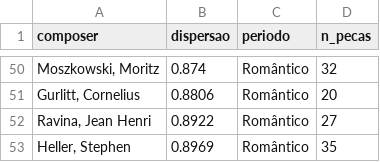
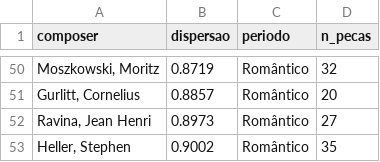
Before and after one commit to tomazlcavalcante/Composer-Vector-Arte-e-Ci-ncia, a CSV file: analysis/F4_nuvens/dispersao.csv, drawn as a sheet; only a part is shown, gaps mark what is left out; the diff covers the shown part only.

```diff
--- a/analysis/F4_nuvens/dispersao.csv
+++ b/analysis/F4_nuvens/dispersao.csv
@@ -50,4 +50,4 @@ composer,dispersao,periodo,n_pecas
-"Moszkowski, Moritz",0.874,Romântico,32
-"Gurlitt, Cornelius",0.8806,Romântico,20
-"Ravina, Jean Henri",0.8922,Romântico,27
-"Heller, Stephen",0.8969,Romântico,35
+"Moszkowski, Moritz",0.8719,Romântico,32
+"Gurlitt, Cornelius",0.8857,Romântico,20
+"Ravina, Jean Henri",0.8973,Romântico,27
+"Heller, Stephen",0.9002,Romântico,35
```
Also changed, not shown: 19 added rows, 19 removed rows and 29 edited cells elsewhere in this file, analysis/F4_nuvens/acerto_centroide.csv, analysis/F4_nuvens/obras_atipicas.csv, 3 other files.
